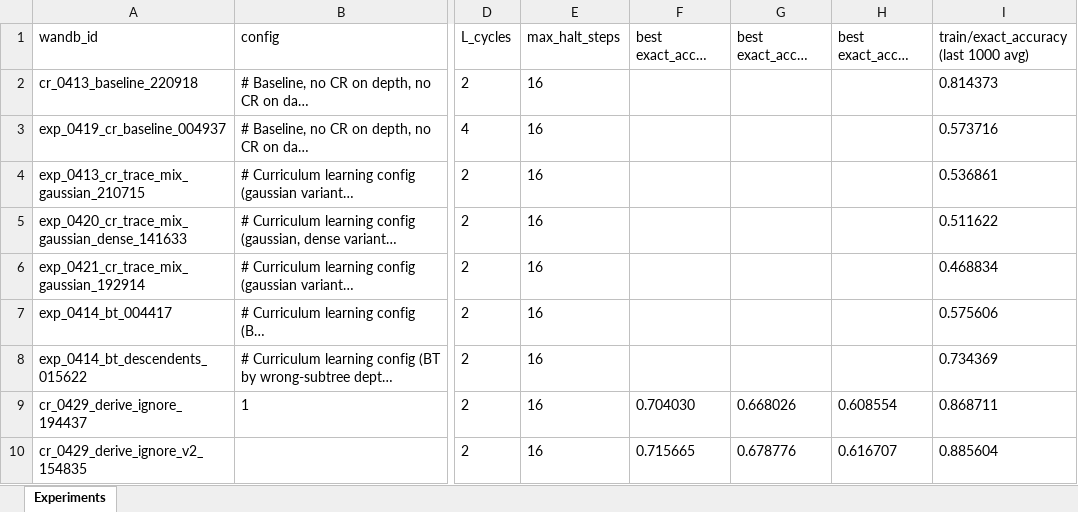
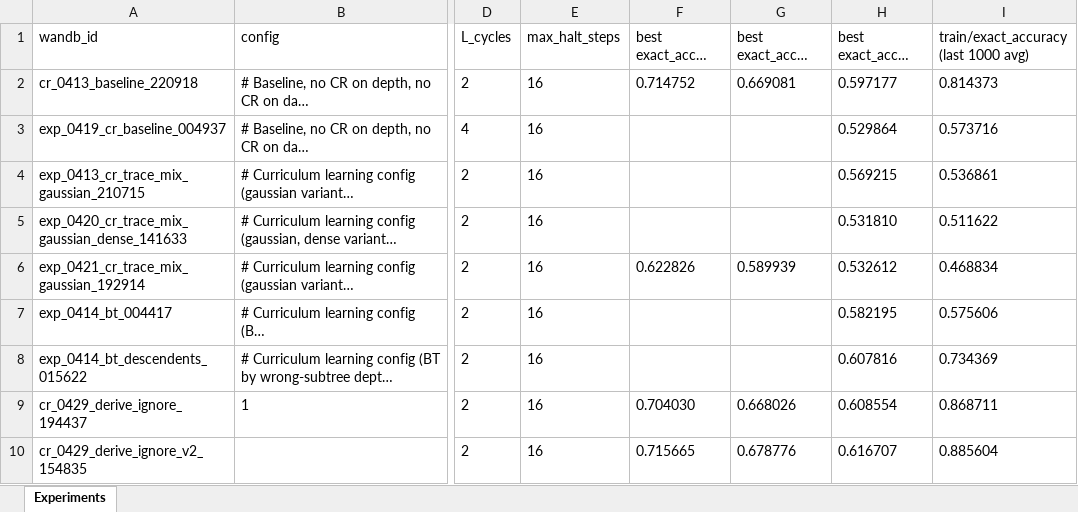
Before and after one commit to yoyostudy/trm-cr-experiment-photos, an Excel workbook: experiments.xlsx, sheet Experiments, drawn as a sheet; only a part is shown, gaps mark what is left out; long unchanged cells end in …; values as stored, in another font and other column widths than the file's, no borders; the diff names each change by its address in the sheet, - before the commit and + after, or states it on an @@ line.

Commit message:
backfill best exact_acc @ halt_or_nsup 16/32/64 for 7 older runs from local snapshot/CSV data

```diff
--- a/experiments.xlsx (sheet Experiments)
+++ b/experiments.xlsx (sheet Experiments)
-F2 (best exact_acc @ halt_or_nsup 64): (empty)
+F2 (best exact_acc @ halt_or_nsup 64): 0.714752
-G2 (best exact_acc @ halt_or_nsup 32): (empty)
+G2 (best exact_acc @ halt_or_nsup 32): 0.669081
-H2 (best exact_acc @ halt_or_nsup 16): (empty)
+H2 (best exact_acc @ halt_or_nsup 16): 0.597177
-H3 (best exact_acc @ halt_or_nsup 16): (empty)
+H3 (best exact_acc @ halt_or_nsup 16): 0.529864
-H4 (best exact_acc @ halt_or_nsup 16): (empty)
+H4 (best exact_acc @ halt_or_nsup 16): 0.569215
-H5 (best exact_acc @ halt_or_nsup 16): (empty)
+H5 (best exact_acc @ halt_or_nsup 16): 0.531810
-F6 (best exact_acc @ halt_or_nsup 64): (empty)
+F6 (best exact_acc @ halt_or_nsup 64): 0.622826
-G6 (best exact_acc @ halt_or_nsup 32): (empty)
+G6 (best exact_acc @ halt_or_nsup 32): 0.589939
-H6 (best exact_acc @ halt_or_nsup 16): (empty)
+H6 (best exact_acc @ halt_or_nsup 16): 0.532612
-H7 (best exact_acc @ halt_or_nsup 16): (empty)
+H7 (best exact_acc @ halt_or_nsup 16): 0.582195
-H8 (best exact_acc @ halt_or_nsup 16): (empty)
+H8 (best exact_acc @ halt_or_nsup 16): 0.607816
```
Also changed, not shown: 1 other file.
